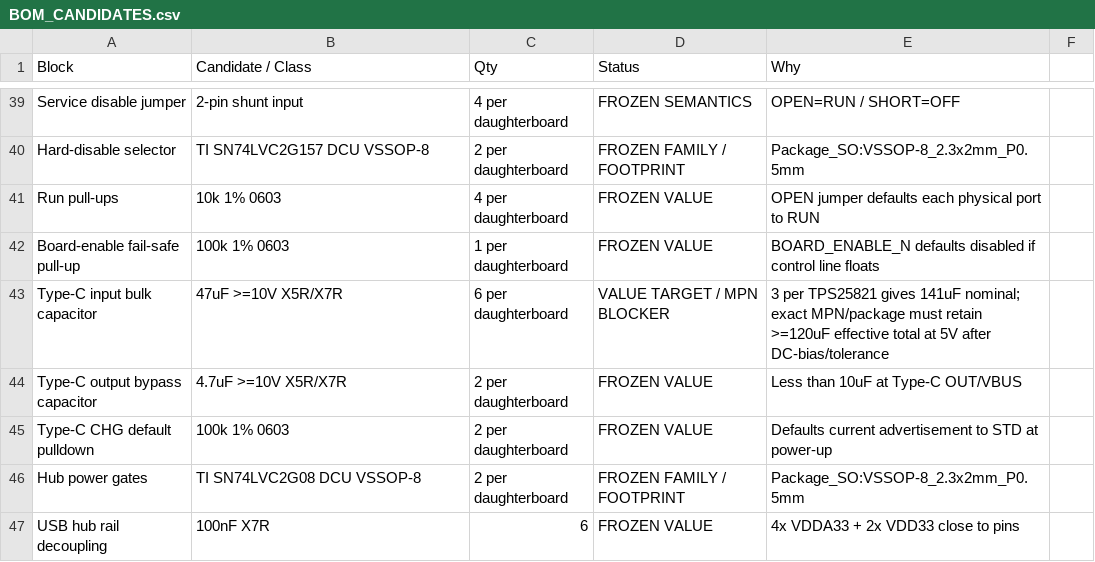
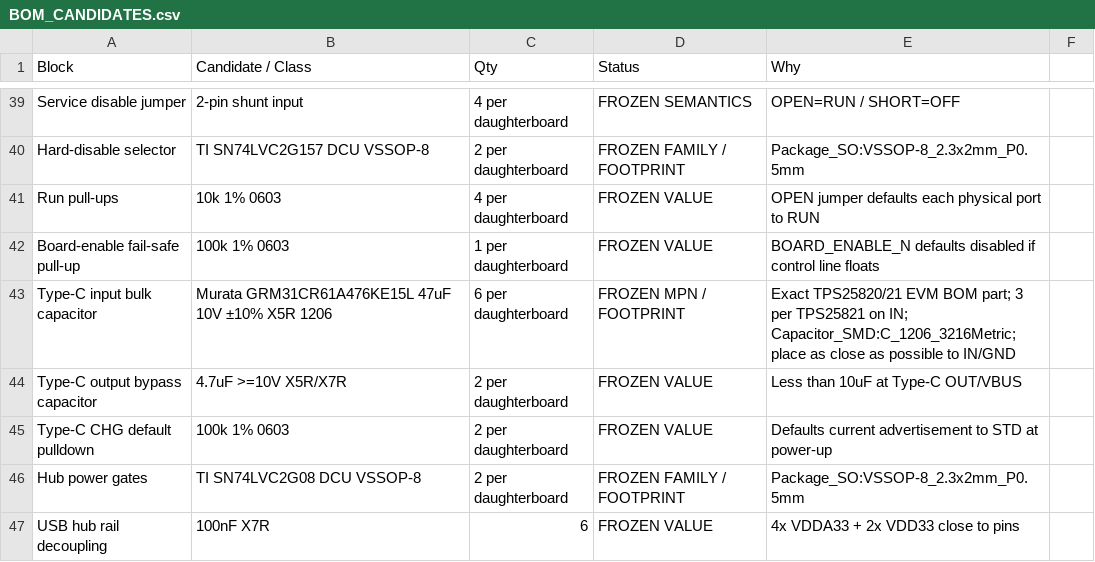
Before and after one commit to Ebdsaleh/SalixControllerBridge, a CSV file: hardware/motherboard/rev_a/docs/BOM_CANDIDATES.csv, drawn as a sheet; only a part is shown, gaps mark what is left out.

Commit message:
Freeze TPS25821 input bulk to TI EVM parts

```diff
--- a/hardware/motherboard/rev_a/docs/BOM_CANDIDATES.csv
+++ b/hardware/motherboard/rev_a/docs/BOM_CANDIDATES.csv
@@ -42,3 +42,3 @@ Run pull-ups,10k 1% 0603,4 per daughterboard,FROZEN VALUE,OPEN jumper defaults e
 Board-enable fail-safe pull-up,100k 1% 0603,1 per daughterboard,FROZEN VALUE,BOARD_ENABLE_N defaults disabled if control line floats
-Type-C input bulk capacitor,47uF >=10V X5R/X7R,6 per daughterboard,VALUE TARGET / MPN BLOCKER,3 per TPS25821 gives 141uF nominal; exact MPN/package must retain >=120uF effective total at 5V after DC-bias/tolerance
+Type-C input bulk capacitor,Murata GRM31CR61A476KE15L 47uF 10V ±10% X5R 1206,6 per daughterboard,FROZEN MPN / FOOTPRINT,Exact TPS25820/21 EVM BOM part; 3 per TPS25821 on IN; Capacitor_SMD:C_1206_3216Metric; place as close as possible to IN/GND
 Type-C output bypass capacitor,4.7uF >=10V X5R/X7R,2 per daughterboard,FROZEN VALUE,Less than 10uF at Type-C OUT/VBUS
```
Also changed, not shown: 3 other files.
